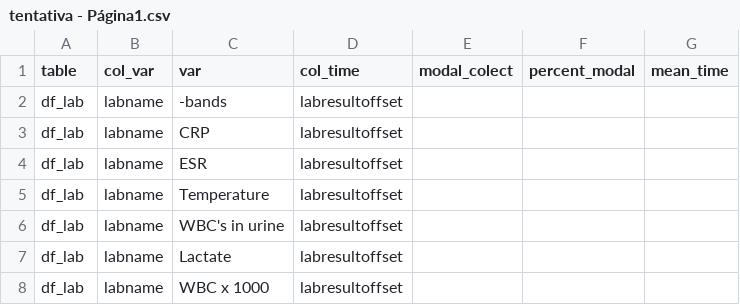
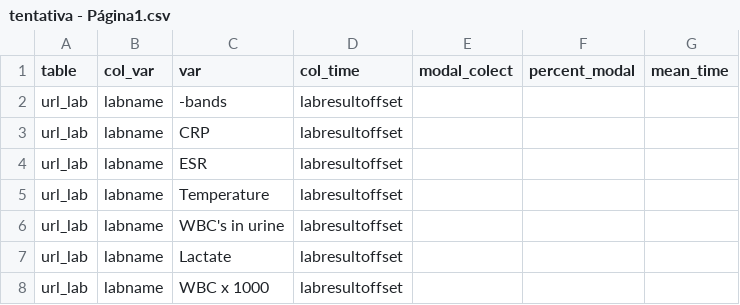
Before and after one commit to Vit4s/Uti-eicu, a CSV file: tentativa - Página1.csv, drawn as a sheet.

Commit message:
Update

```diff
--- a/tentativa - Página1.csv
+++ b/tentativa - Página1.csv
@@ -1,8 +1,8 @@
 table,col_var,var,col_time,modal_colect,percent_modal,mean_time
-df_lab,labname,-bands,labresultoffset,,,
-df_lab,labname,CRP,labresultoffset,,,
-df_lab,labname,ESR,labresultoffset,,,
-df_lab,labname,Temperature,labresultoffset,,,
-df_lab,labname,WBC's in urine,labresultoffset,,,
-df_lab,labname,Lactate,labresultoffset,,,
-df_lab,labname,WBC x 1000,labresultoffset,,,
+url_lab,labname,-bands,labresultoffset,,,
+url_lab,labname,CRP,labresultoffset,,,
+url_lab,labname,ESR,labresultoffset,,,
+url_lab,labname,Temperature,labresultoffset,,,
+url_lab,labname,WBC's in urine,labresultoffset,,,
+url_lab,labname,Lactate,labresultoffset,,,
+url_lab,labname,WBC x 1000,labresultoffset,,,
```
